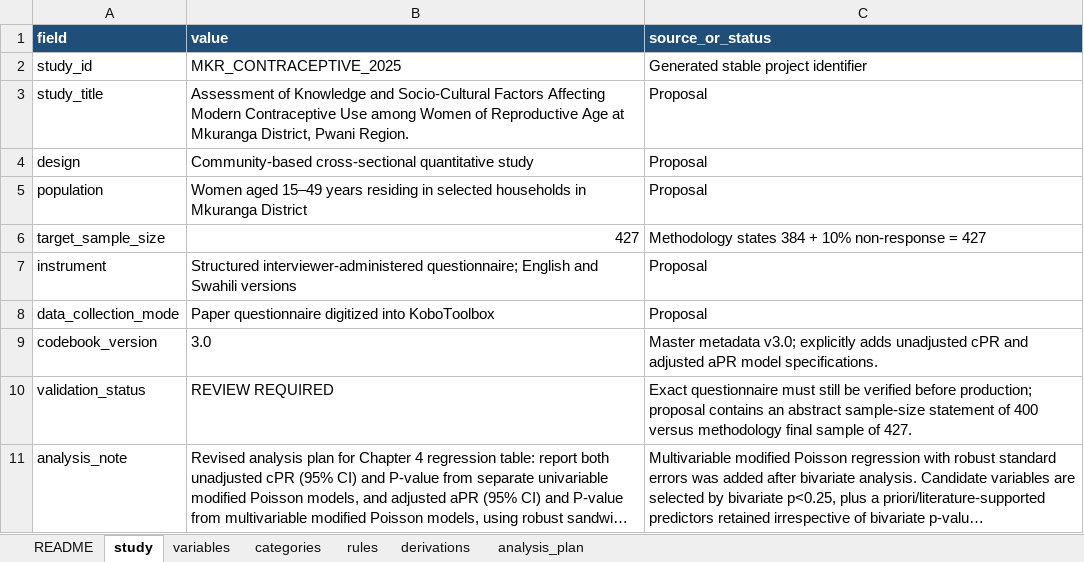
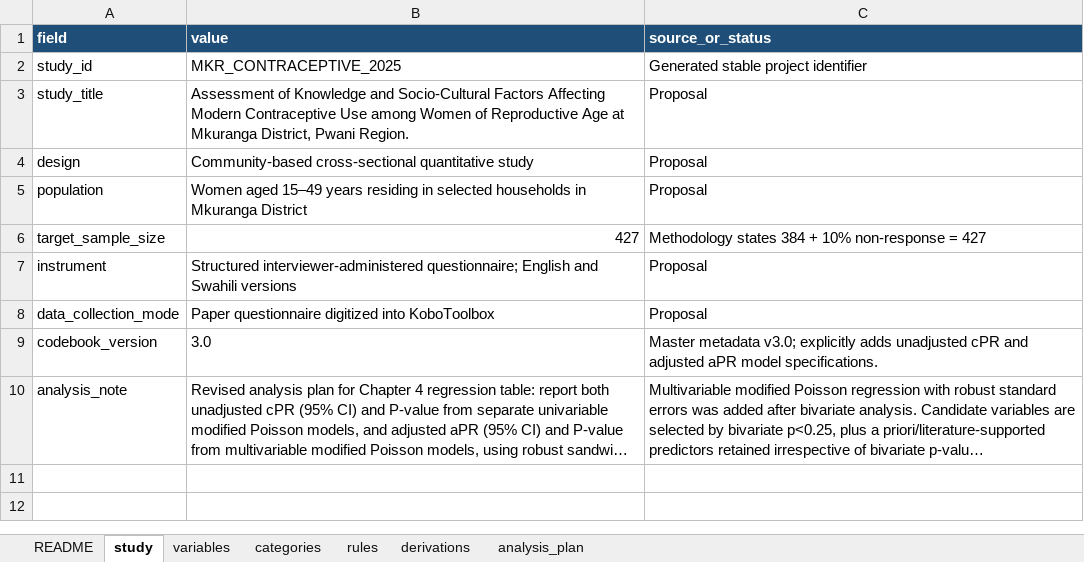
Before and after one commit to tafiti99/tafiti99_research_portfolio, an Excel workbook: 01.Group_E_2026/resources/TAFITI99_Master_Research_Metadata_v3.xlsx, sheet study, drawn as a sheet; long unchanged cells end in …; values as stored, in another font and other column widths than the file's, no borders; the diff names each change by its address in the sheet, - before the commit and + after, or states it on an @@ line.

Commit message:
refactor(01.Group_E_2026): refine Chapter 4 report, Table 4.5 formatting, and forest plot readability
- Remove redundant injection method sentence from Section 4.4
- Streamline Table 4.5 introductory text to concise 2-sentence format
- Flag significant PRs in Table 4.5 with asterisk based on P < 0.05 and 95% CI excluding 1.00
- Clean Table 4.5 note to standard abbreviation definitions and significance footnote
- Summarize post-Table-4.5 narrative to report only significant adjusted prevalence ratios
- Enhance Figure 4.2 forest plot readability with horizontal panel headers and deduplicated caption
- Tighten Objective 3 summary of principal findings in Section 4.8
- Clean temporary warning mechanisms across all R analysis scripts and sync RDS checkpoints

```diff
--- a/01.Group_E_2026/resources/TAFITI99_Master_Research_Metadata_v3.xlsx (sheet study)
+++ b/01.Group_E_2026/resources/TAFITI99_Master_Research_Metadata_v3.xlsx (sheet study)
-row 10: validation_status | REVIEW REQUIRED | Exact questionnaire must still be verified before production; proposal contains an abstract sample-size statement of 400 versus methodology final sample of 427.
```
Also changed, not shown: sheet README, sheet derivations, sheet rules, 01.Group_E_2026/resources/GroupE_Chapter4_Blueprint_v5.xlsx, 22 other files.
